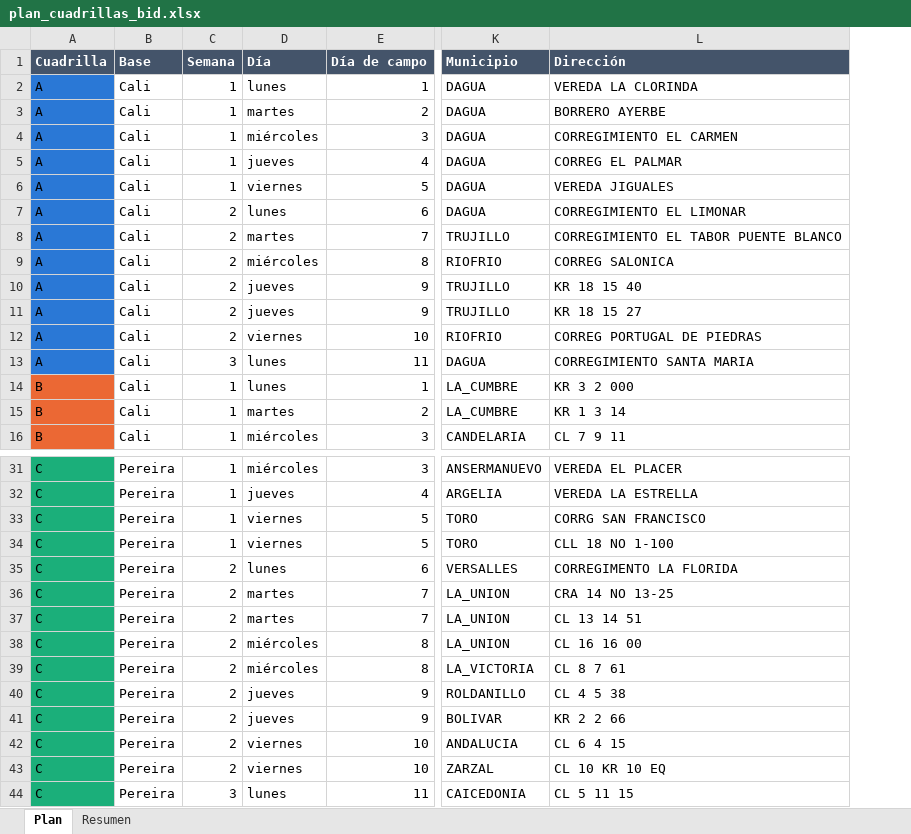
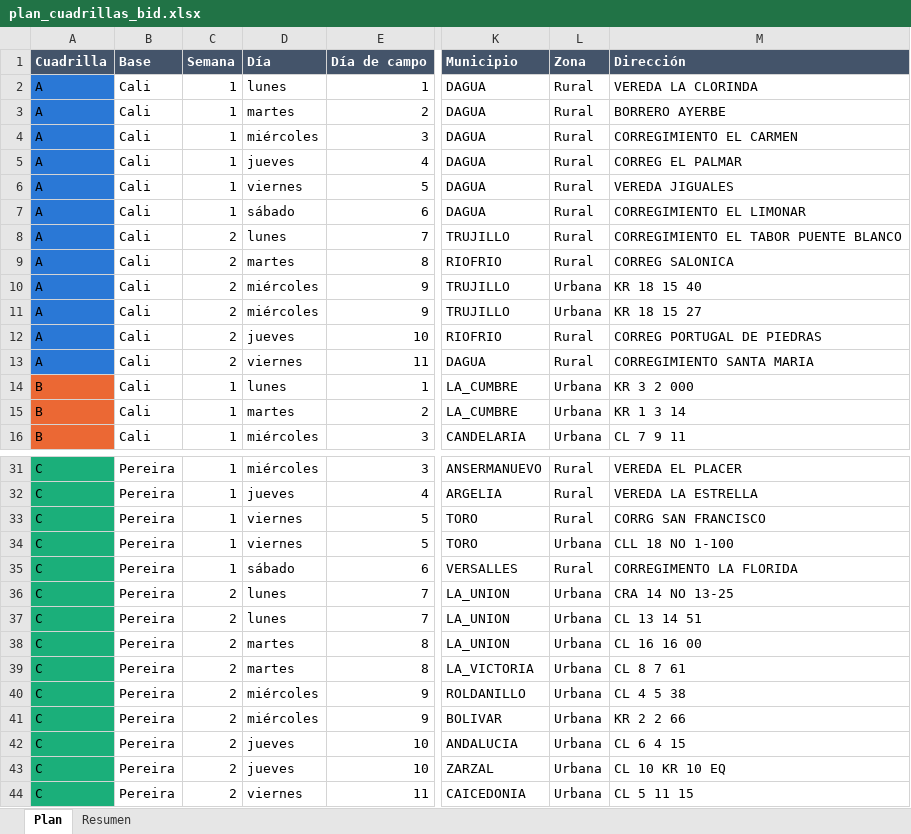
Before and after one commit to AngelaLop/visor-emergencia-escolar, an Excel workbook: public/datos/plan_cuadrillas_bid.xlsx, sheet Plan, drawn as a sheet; only a part is shown, gaps mark what is left out; values as stored, in another font and other column widths than the file's, no borders; the diff covers the shown part only; the diff names each change by its address in the sheet, - before the commit and + after, or states it on an @@ line.

```diff
--- a/public/datos/plan_cuadrillas_bid.xlsx (sheet Plan)
+++ b/public/datos/plan_cuadrillas_bid.xlsx (sheet Plan)
+column L (Zona), rows 2-16: Rural | Rural | Rural | Rural | Rural | Rural | Rural | Rural | Urbana | Urbana | Rural | Rural | Urbana | Urbana | Urbana; rows 31-44: Rural | Rural | Rural | Urbana | Rural | Urbana | Urbana | Urbana | Urbana | Urbana | Urbana | Urbana | Urbana | Urbana
-C7 (Semana): 2
+C7 (Semana): 1
-D7 (Día): lunes
+D7 (Día): sábado
-D8 (Día): martes
+D8 (Día): lunes
-D9 (Día): miércoles
+D9 (Día): martes
-D10:D11 (Día): jueves
+D10:D11 (Día): miércoles
-D12 (Día): viernes
+D12 (Día): jueves
-C13 (Semana): 3
+C13 (Semana): 2
-D13 (Día): lunes
+D13 (Día): viernes
-C35 (Semana): 2
+C35 (Semana): 1
-D35 (Día): lunes
+D35 (Día): sábado
-D36:D37 (Día): martes
+D36:D37 (Día): lunes
-D38:D39 (Día): miércoles
+D38:D39 (Día): martes
-D40:D41 (Día): jueves
+D40:D41 (Día): miércoles
-D42:D43 (Día): viernes
+D42:D43 (Día): jueves
-C44 (Semana): 3
+C44 (Semana): 2
-D44 (Día): lunes
+D44 (Día): viernes
```
Also changed, not shown: 9 edited cells elsewhere in this sheet, sheet Resumen, public/datos/plan_cuadrillas_por_municipio.xlsx, public/datos/plan_cuadrillas_todas_4_cuadrillas.xlsx, 7 other files.
